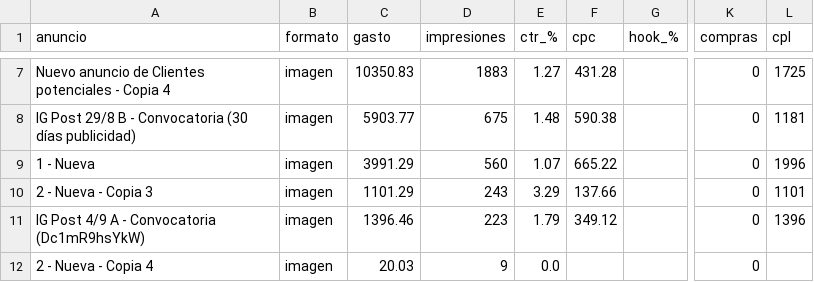
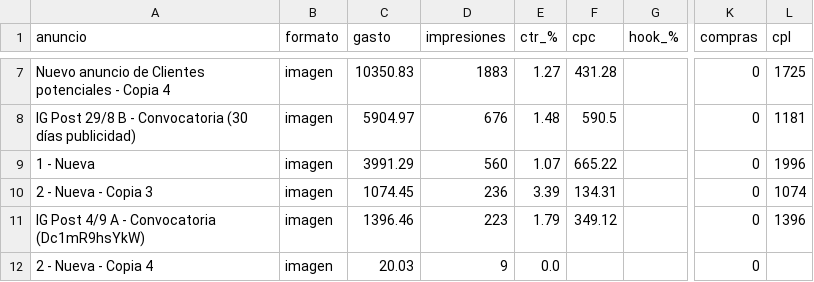
Before and after one commit to magdalenadialeva/maia-hub, a CSV file: brandbrain/paz_creativos.csv, drawn as a sheet; only a part is shown, gaps mark what is left out; the diff covers the shown part only; the diff names each change by its address in the sheet, - before the commit and + after, or states it on an @@ line.

```diff
--- a/brandbrain/paz_creativos.csv
+++ b/brandbrain/paz_creativos.csv
-C8 (gasto): 5903.77
+C8 (gasto): 5904.97
-D8 (impresiones): 675
+D8 (impresiones): 676
-F8 (cpc): 590.38
+F8 (cpc): 590.5
-C10 (gasto): 1101.29
+C10 (gasto): 1074.45
-D10 (impresiones): 243
+D10 (impresiones): 236
-E10 (ctr_%): 3.29
+E10 (ctr_%): 3.39
-F10 (cpc): 137.66
+F10 (cpc): 134.31
-L10 (cpl): 1101
+L10 (cpl): 1074
```
Also changed, not shown: 4 added rows and 31 edited cells elsewhere in this file, brandbrain/piera_creativos.csv, exports/alba/alba_auto.csv, 48 other files.
